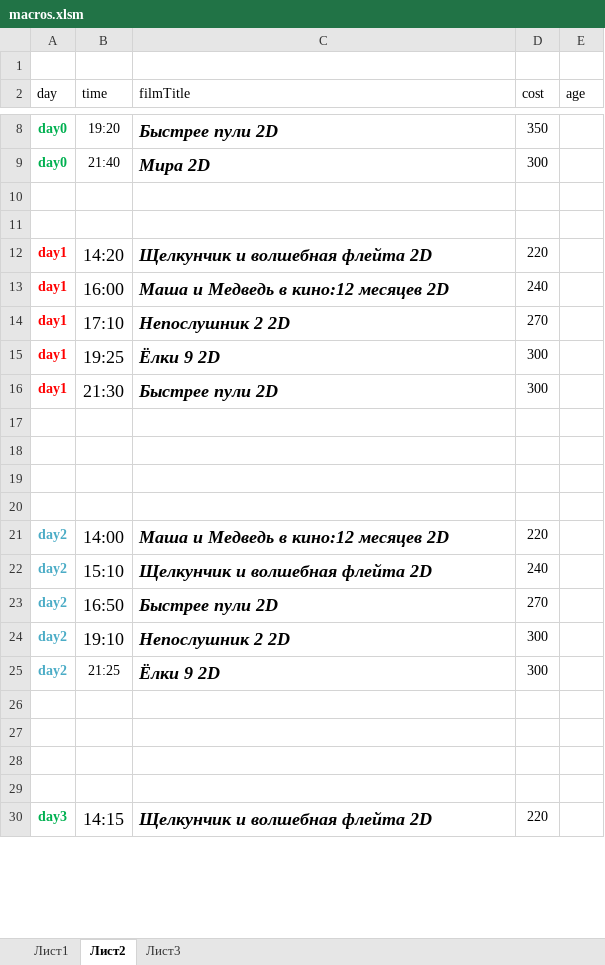
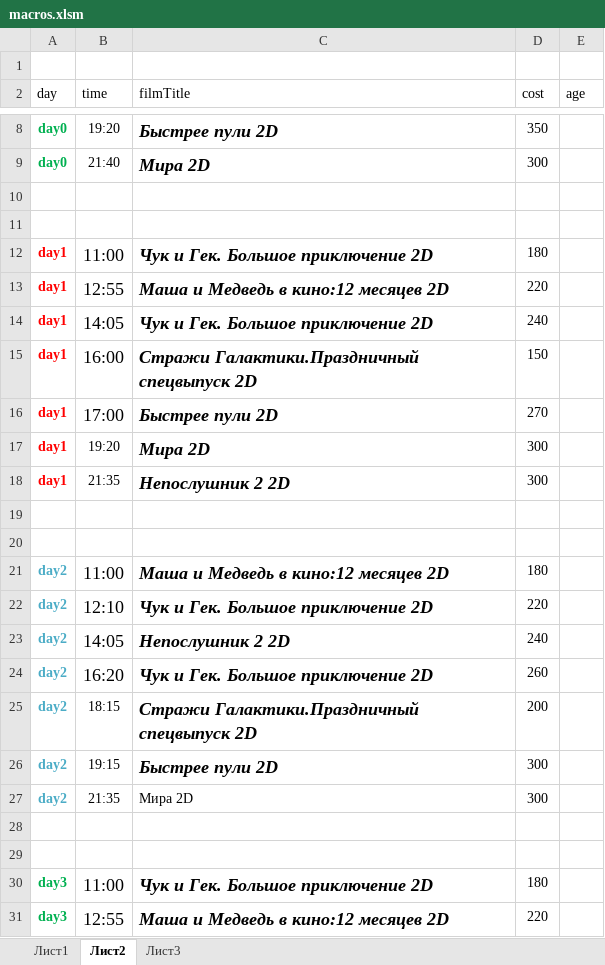
Before and after one commit to eg-bond/ReactSovremennic, an Excel workbook: ExternalScripts/Excel/macros.xlsm, sheet Лист2, drawn as a sheet; only a part is shown, gaps mark what is left out; values as stored, in another font and other column widths than the file's, no borders; removed rows and columns are numbered as before the commit, all else as after; the diff covers the shown part only; the diff names each change by its address in the sheet, - before the commit and + after, or states it on an @@ line.

```diff
--- a/ExternalScripts/Excel/macros.xlsm (sheet Лист2)
+++ b/ExternalScripts/Excel/macros.xlsm (sheet Лист2)
+row 12: day1 | 11:00 | Чук и Гек. Большое приключение 2D | 180
-B13 (time): 14:20
+B13 (time): 12:55
-C13 (filmTitle): Щелкунчик и волшебная флейта 2D
+C13 (filmTitle): Маша и Медведь в кино:12 месяцев 2D
-B14 (time): 16:00
+B14 (time): 14:05
-C14 (filmTitle): Маша и Медведь в кино:12 месяцев 2D
+C14 (filmTitle): Чук и Гек. Большое приключение 2D
+row 15: day1 | 16:00 | Стражи Галактики.Праздничный спецвыпуск 2D | 150
-B16 (time): 17:10
+B16 (time): 17:00
-C16 (filmTitle): Непослушник 2 2D
+C16 (filmTitle): Быстрее пули 2D
-B17 (time): 19:25
+B17 (time): 19:20
@@ B17:B18 text size: smaller @@
-C17 (filmTitle): Ёлки 9 2D
+C17 (filmTitle): Мира 2D
-B18 (time): 21:30
+B18 (time): 21:35
-C18 (filmTitle): Быстрее пули 2D
+C18 (filmTitle): Непослушник 2 2D
+row 21: day2 | 11:00 | Маша и Медведь в кино:12 месяцев 2D | 180
+row 22: day2 | 12:10 | Чук и Гек. Большое приключение 2D | 220
+row 23: day2 | 14:05 | Непослушник 2 2D | 240
+row 24: day2 | 16:20 | Чук и Гек. Большое приключение 2D | 260
+row 25: day2 | 18:15 | Стражи Галактики.Праздничный спецвыпуск 2D | 200
+row 26: day2 | 19:15 | Быстрее пули 2D | 300
+row 27: day2 | 21:35 | Мира 2D | 300
-row 21: day2 | 14:00 | Маша и Медведь в кино:12 месяцев 2D | 220
-row 22: day2 | 15:10 | Щелкунчик и волшебная флейта 2D | 240
-row 23: day2 | 16:50 | Быстрее пули 2D | 270
-row 24: day2 | 19:10 | Непослушник 2 2D | 300
-row 25: day2 | 21:25 | Ёлки 9 2D | 300
-row 30: (empty)
+row 30: day3 | 11:00 | Чук и Гек. Большое приключение 2D | 180
-row 27: (empty)
-row 28: (empty)
-row 29: (empty)
-B31 (time): 14:15
+B31 (time): 12:55
-C31 (filmTitle): Щелкунчик и волшебная флейта 2D
+C31 (filmTitle): Маша и Медведь в кино:12 месяцев 2D
```
Also changed, not shown: 1 added row, 7 edited cells and cell formats elsewhere in this sheet, sheet Лист1, 4 other files.
